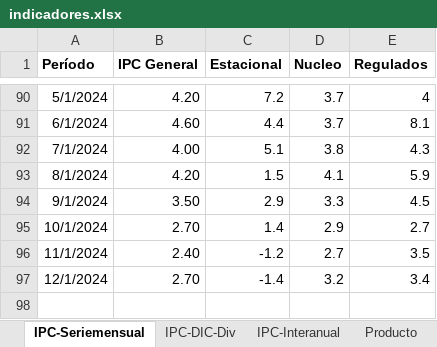
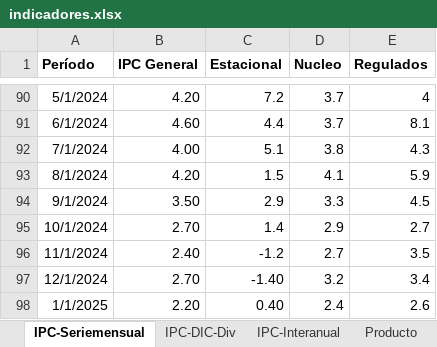
Before and after one commit to NahuelBargas/indeco, an Excel workbook: bases/indicadores.xlsx, sheet IPC-Seriemensual, drawn as a sheet; only a part is shown, gaps mark what is left out; values as stored, in another font and other column widths than the file's, no borders; the diff names each change by its address in the sheet, - before the commit and + after, or states it on an @@ line.

```diff
--- a/bases/indicadores.xlsx (sheet IPC-Seriemensual)
+++ b/bases/indicadores.xlsx (sheet IPC-Seriemensual)
-C97 (Estacional): -1.4
+C97 (Estacional): -1.40
+row 98: 1/1/2025 | 2.20 | 0.40 | 2.4 | 2.6
```
Also changed, not shown: sheet IPC-Interanual, sheet IPC-DIC-Div, sheet Aperturas, 3 other files.
